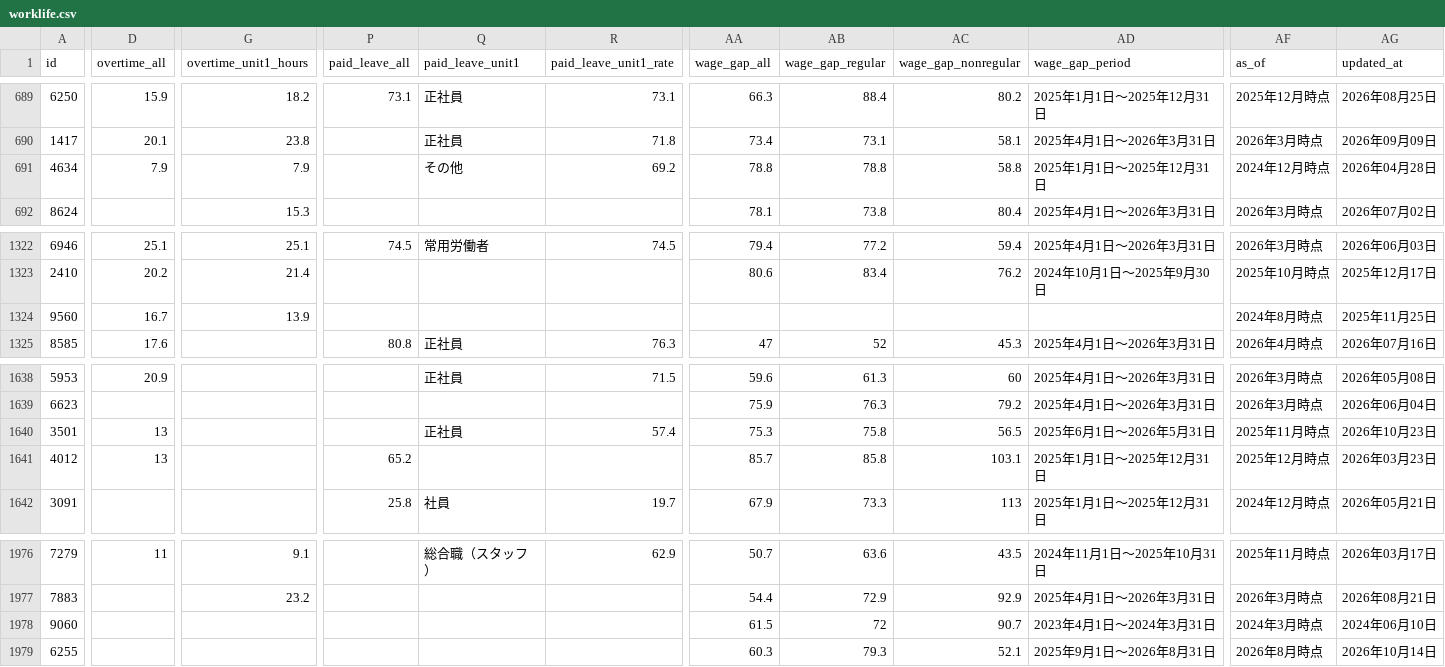
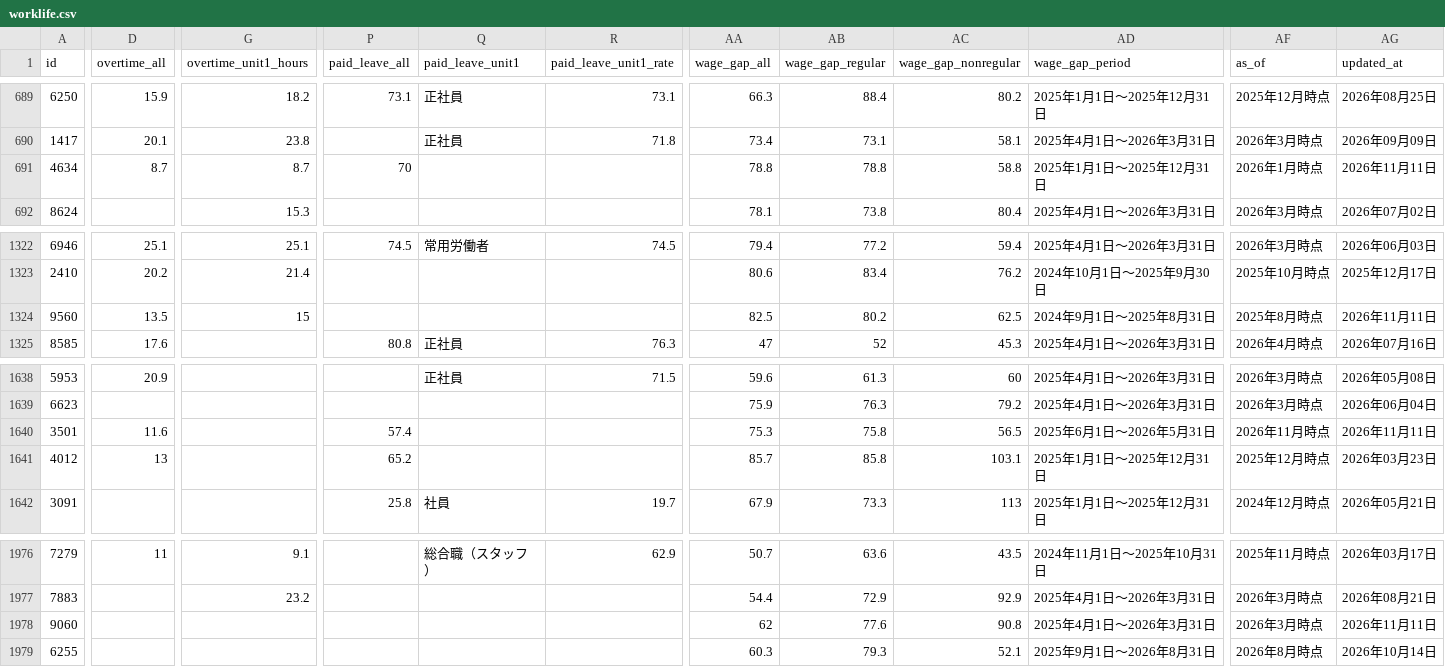
Before and after one commit to varmil/nenshu, a CSV file: pipeline/data/worklife.csv, drawn as a sheet; only a part is shown, gaps mark what is left out; the diff covers the shown part only; the diff names each change by its address in the sheet, - before the commit and + after, or states it on an @@ line.

```diff
--- a/pipeline/data/worklife.csv
+++ b/pipeline/data/worklife.csv
-D691 (overtime_all): 7.9
+D691 (overtime_all): 8.7
-G691 (overtime_unit1_hours): 7.9
+G691 (overtime_unit1_hours): 8.7
-P691 (paid_leave_all): (empty)
+P691 (paid_leave_all): 70
-Q691 (paid_leave_unit1): その他
+Q691 (paid_leave_unit1): (empty)
-R691 (paid_leave_unit1_rate): 69.2
+R691 (paid_leave_unit1_rate): (empty)
-AF691 (as_of): 2024年12月時点
+AF691 (as_of): 2026年1月時点
-AG691 (updated_at): 2026年04月28日
+AG691 (updated_at): 2026年11月11日
-D1324 (overtime_all): 16.7
+D1324 (overtime_all): 13.5
-G1324 (overtime_unit1_hours): 13.9
+G1324 (overtime_unit1_hours): 15
-AA1324 (wage_gap_all): (empty)
+AA1324 (wage_gap_all): 82.5
-AB1324 (wage_gap_regular): (empty)
+AB1324 (wage_gap_regular): 80.2
-AC1324 (wage_gap_nonregular): (empty)
+AC1324 (wage_gap_nonregular): 62.5
-AD1324 (wage_gap_period): (empty)
+AD1324 (wage_gap_period): 2024年9月1日～2025年8月31日
-AF1324 (as_of): 2024年8月時点
+AF1324 (as_of): 2025年8月時点
-AG1324 (updated_at): 2025年11月25日
+AG1324 (updated_at): 2026年11月11日
-D1640 (overtime_all): 13
+D1640 (overtime_all): 11.6
-P1640 (paid_leave_all): (empty)
+P1640 (paid_leave_all): 57.4
-Q1640 (paid_leave_unit1): 正社員
+Q1640 (paid_leave_unit1): (empty)
-R1640 (paid_leave_unit1_rate): 57.4
+R1640 (paid_leave_unit1_rate): (empty)
-AF1640 (as_of): 2025年11月時点
+AF1640 (as_of): 2026年11月時点
-AG1640 (updated_at): 2026年10月23日
+AG1640 (updated_at): 2026年11月11日
-AA1978 (wage_gap_all): 61.5
+AA1978 (wage_gap_all): 62
-AB1978 (wage_gap_regular): 72
+AB1978 (wage_gap_regular): 77.6
-AC1978 (wage_gap_nonregular): 90.7
+AC1978 (wage_gap_nonregular): 90.8
-AD1978 (wage_gap_period): 2023年4月1日～2024年3月31日
+AD1978 (wage_gap_period): 2025年4月1日～2026年3月31日
-AF1978 (as_of): 2024年3月時点
+AF1978 (as_of): 2026年3月時点
-AG1978 (updated_at): 2024年06月10日
+AG1978 (updated_at): 2026年11月11日
```
Also changed, not shown: 13 edited cells elsewhere in this file, 5 other files.
